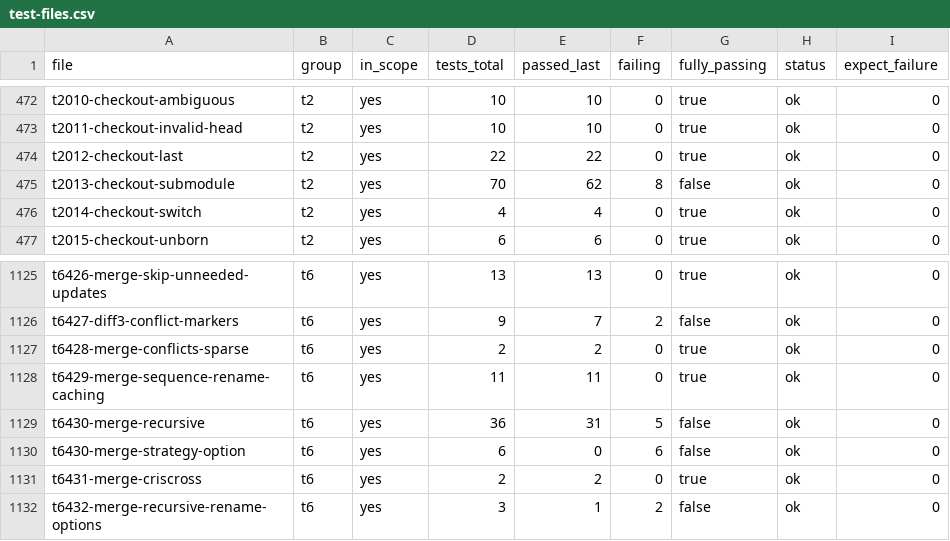
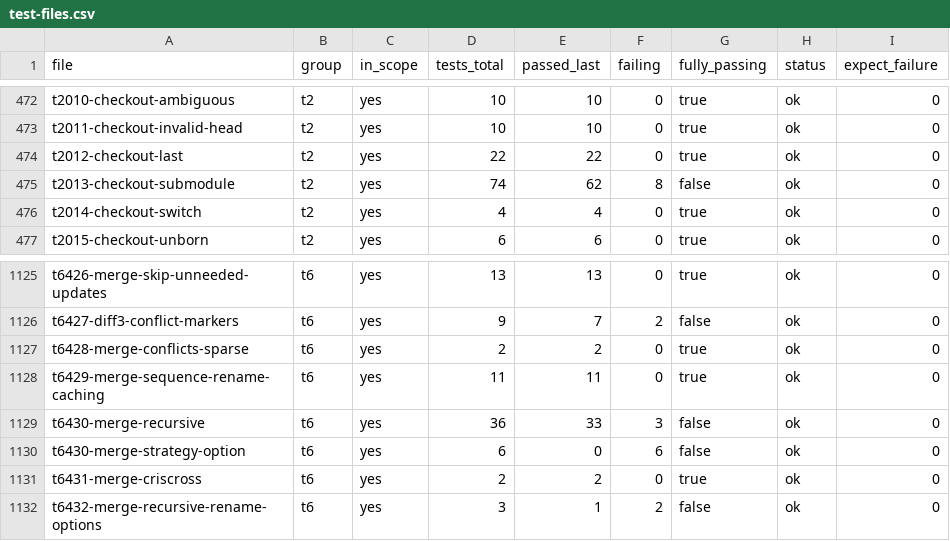
Before and after one commit to yonasBSD/grit, a CSV file: data/test-files.csv, drawn as a sheet; only a part is shown, gaps mark what is left out.

```diff
--- a/data/test-files.csv
+++ b/data/test-files.csv
@@ -474,3 +474,3 @@ t2011-checkout-invalid-head	t2	yes	10	10	0	true	ok	0
 t2012-checkout-last	t2	yes	22	22	0	true	ok	0
-t2013-checkout-submodule	t2	yes	70	62	8	false	ok	0
+t2013-checkout-submodule	t2	yes	74	62	8	false	ok	0
 t2014-checkout-switch	t2	yes	4	4	0	true	ok	0
@@ -1128,3 +1128,3 @@ t6428-merge-conflicts-sparse	t6	yes	2	2	0	true	ok	0
 t6429-merge-sequence-rename-caching	t6	yes	11	11	0	true	ok	0
-t6430-merge-recursive	t6	yes	36	31	5	false	ok	0
+t6430-merge-recursive	t6	yes	36	33	3	false	ok	0
 t6430-merge-strategy-option	t6	yes	6	0	6	false	ok	0
```
Also changed, not shown: 10 other files.
